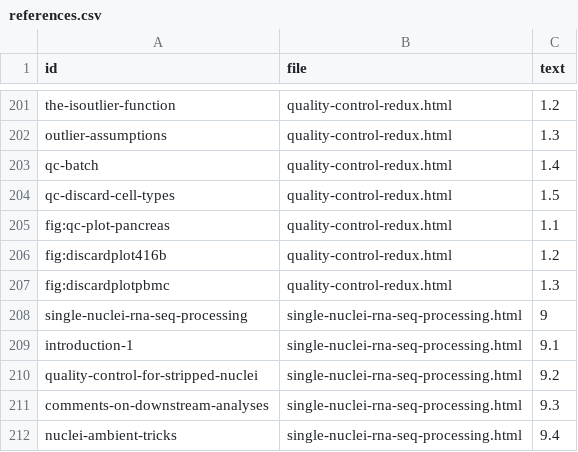
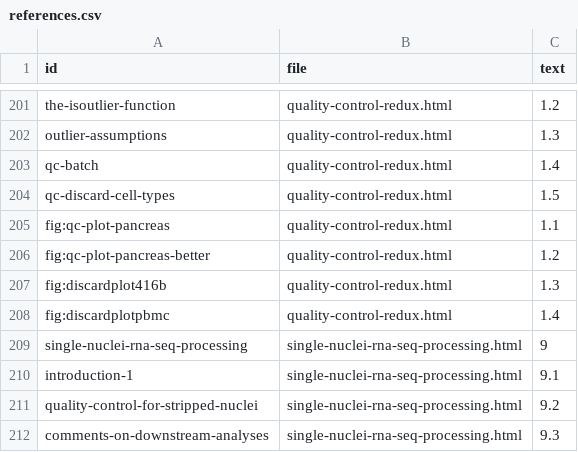
Before and after one commit to OSCA-source/OSCA.advanced, a CSV file: inst/rebook/references.csv, drawn as a sheet; only a part is shown, gaps mark what is left out; the shorter side is filled out with more unchanged rows.

```diff
--- a/inst/rebook/references.csv
+++ b/inst/rebook/references.csv
@@ -205,4 +205,5 @@ qc-discard-cell-types,quality-control-redux.html,1.5
 fig:qc-plot-pancreas,quality-control-redux.html,1.1
-fig:discardplot416b,quality-control-redux.html,1.2
-fig:discardplotpbmc,quality-control-redux.html,1.3
+fig:qc-plot-pancreas-better,quality-control-redux.html,1.2
+fig:discardplot416b,quality-control-redux.html,1.3
+fig:discardplotpbmc,quality-control-redux.html,1.4
 single-nuclei-rna-seq-processing,single-nuclei-rna-seq-processing.html,9
```
